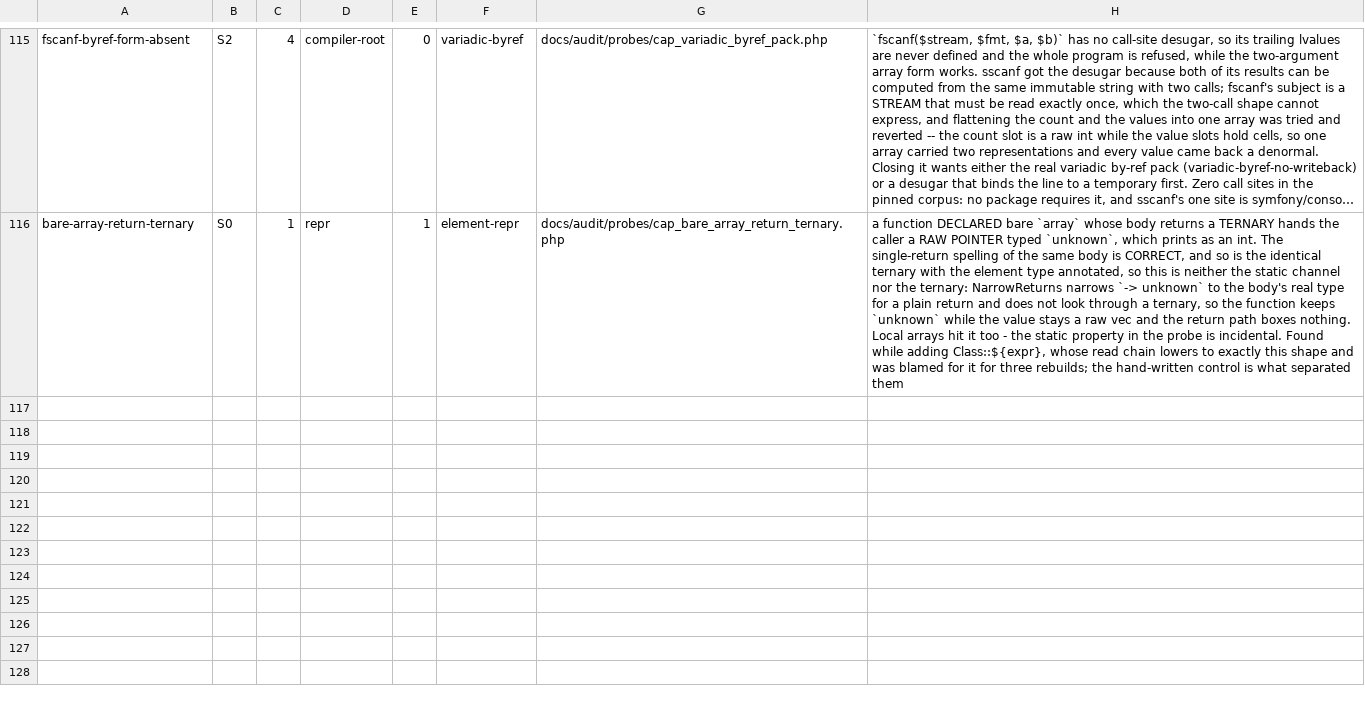
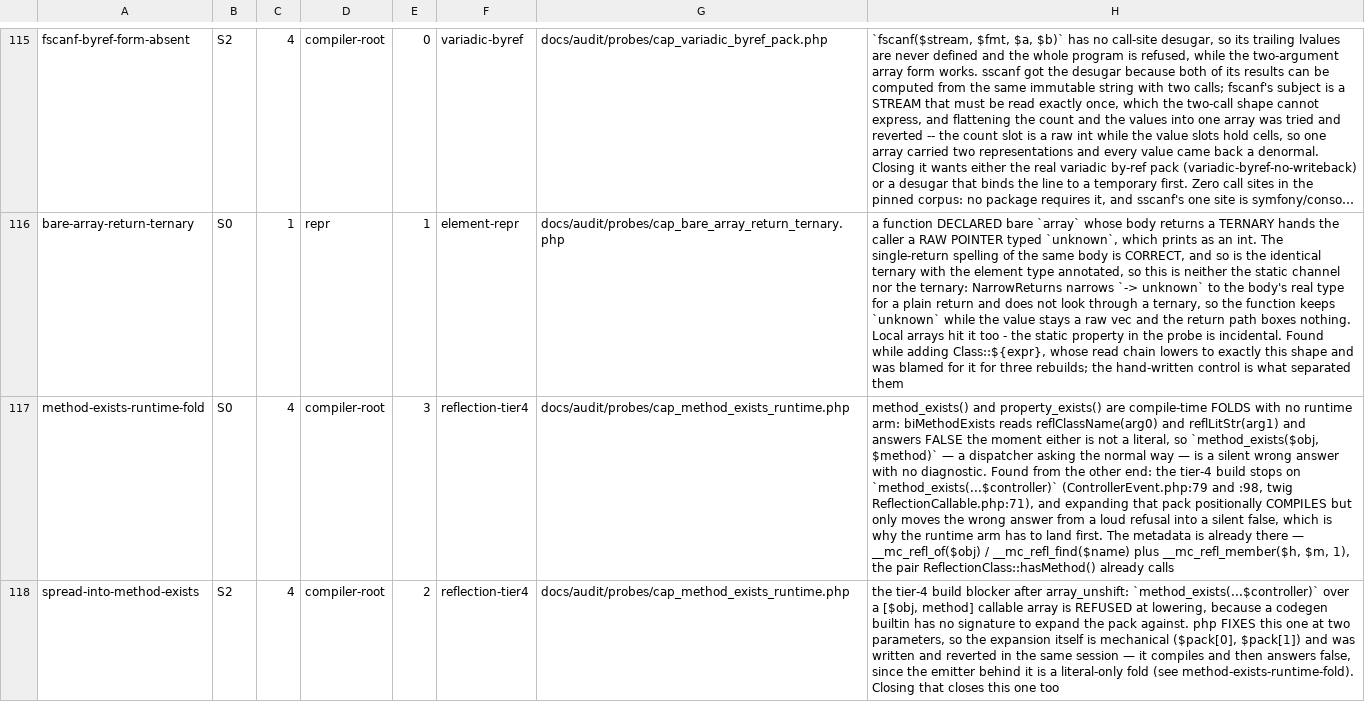
Before and after one commit to manticorephp/compiler, a TSV file: docs/audit/findings.tsv, drawn as a sheet; only a part is shown, gaps mark what is left out; long unchanged cells end in …; the diff covers the shown part only; the diff names each change by its address in the sheet, - before the commit and + after, or states it on an @@ line.

Commit message:
audit: tier 4 past array_unshift, and the literal-only fold behind the next blocker
run_tier.sh 4 now reaches the LINK stage question instead of the unpacking
refusal: with array_unshift able to take a pack, the build stops on

  compile failed: argument unpacking into method_exists() is not supported

at symfony/http-kernel ControllerEvent.php:79 and :98 (twig's
ReflectionCallable.php:71 is the third site) — `method_exists(...$controller)`
over a [$obj, 'method'] callable array.

The expansion is mechanical, php fixes that signature at two parameters, and it
was written and REVERTED in the same session: it compiles and then answers
`false`, because biMethodExists is a compile-time fold that asks
reflClassName(arg0) and reflLitStr(arg1). Which is the finding worth having —
`method_exists($obj, $method)` with a VARIABLE method name, the way a dispatcher
asks, is already a silent wrong answer today with no unpacking anywhere in
sight, and so is a variable CLASS name. A loud refusal next to a silent one,
again.

`function_exists($var)` had the identical disease and is FIXED: a closed-world
name table plus a scan (`__mir_fn_exists`, EmitLlvmModule:278). method_exists
wants the same shape, or the reflection metadata the prelude already walks —
__mc_refl_of / __mc_refl_find plus __mc_refl_member($h, $m, 1), which is
ReflectionClass::hasMethod.

Four rows added (36 findings: 7 S0, 2 S1, 11 S2, 14 S3, 2 S4), with a probe:
  method-exists-runtime-fold        S0  the fold above
  spread-into-method-exists         S2  the tier-4 blocker it hides behind
  surplus-arg-side-effect-dropped   S0  faCallArgs truncation drops the argument
                                        NODE, so `json_encode($v, f())` never
                                        calls f(); reflEvalArgs is the idiom
  copy-on-assign-shallow-nested     S0  `$b = $a` separates only the outer buffer

```diff
--- a/docs/audit/findings.tsv
+++ b/docs/audit/findings.tsv
+row 117: method-exists-runtime-fold | S0 | 4 | compiler-root | 3 | reflection-tier4 | docs/audit/probes/cap_method_exists_runtime.php | method_exists() and property_exists() are compile-time FOLDS with no runtime arm: biMethodExists reads reflClassName(arg0) and reflLitStr(arg1) and answers FALSE the moment either is not a literal, so `method_exists($obj, $method)` — a dispatcher asking the normal way — is a silent wrong answer with no diagnostic. Found from the other end: the tier-4 build stops on `method_exists(...$controller)` (ControllerEvent.php:79 and :98, twig ReflectionCallable.php:71), and expanding that pack positionally COMPILES but only moves the wrong answer from a loud refusal into a silent false, which is why the runtime arm has to land first. The metadata is already there — __mc_refl_of($obj) / __mc_refl_find($name) plus __mc_refl_member($h, $m, 1), the pair ReflectionClass::hasMethod() already calls
+row 118: spread-into-method-exists | S2 | 4 | compiler-root | 2 | reflection-tier4 | docs/audit/probes/cap_method_exists_runtime.php | the tier-4 build blocker after array_unshift: `method_exists(...$controller)` over a [$obj, method] callable array is REFUSED at lowering, because a codegen builtin has no signature to expand the pack against. php FIXES this one at two parameters, so the expansion itself is mechanical ($pack[0], $pack[1]) and was written and reverted in the same session — it compiles and then answers false, since the emitter behind it is a literal-only fold (see method-exists-runtime-fold). Closing that closes this one too
```
Also changed, not shown: 2 added rows elsewhere in this file, 2 other files.
